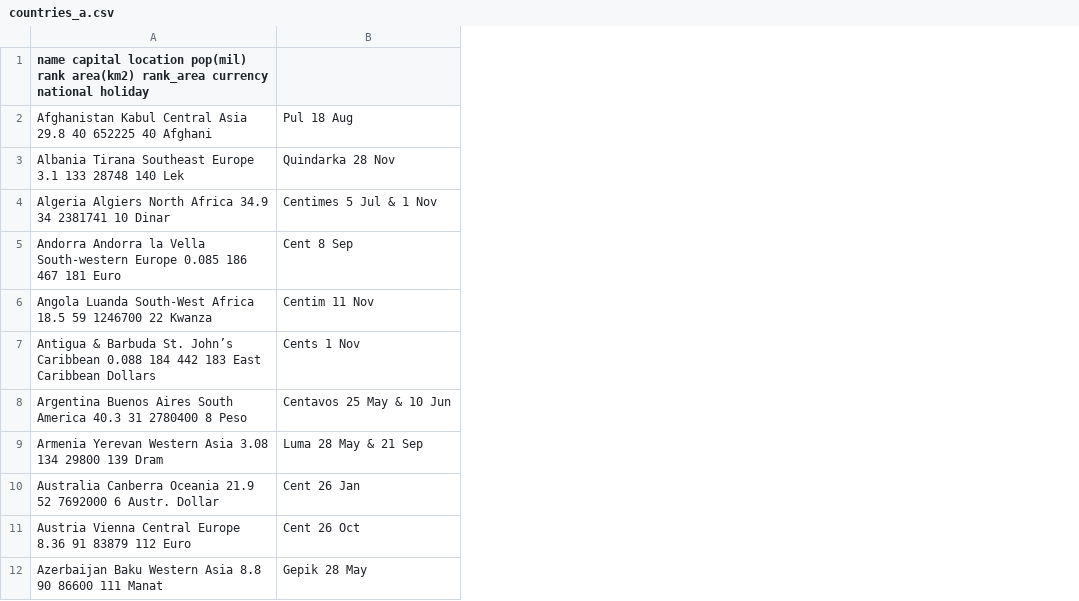
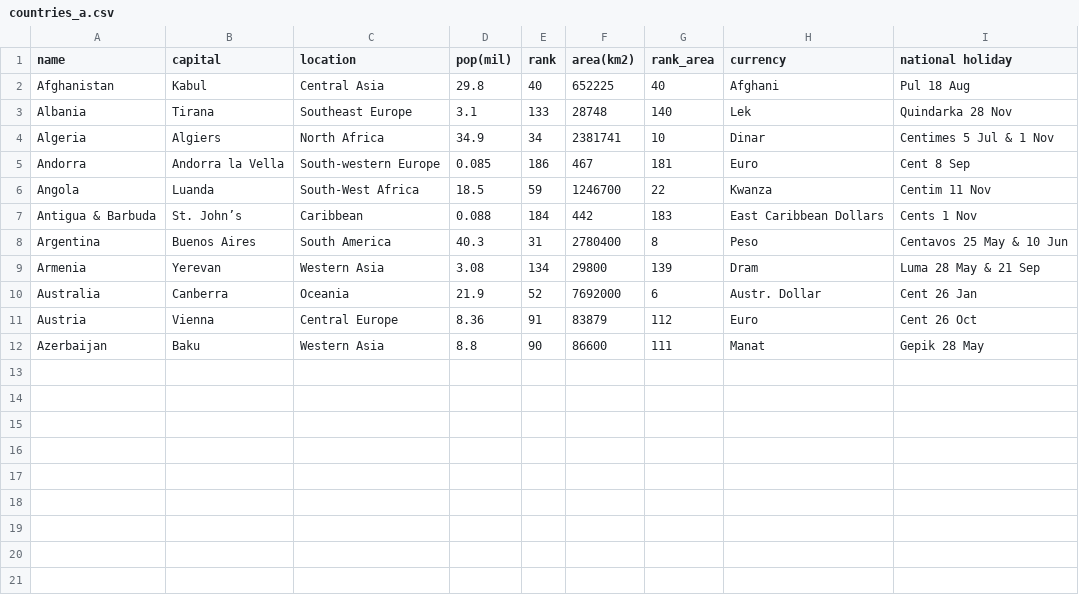
Before and after one commit to terezaif/workshops_data_exploration, a CSV file: datasets/countries_a.csv, drawn as a sheet; removed rows and columns are numbered as before the commit, all else as after; the diff names each change by its address in the sheet, - before the commit and + after, or states it on an @@ line.

Commit message:
Update countries_a.csv

```diff
--- a/datasets/countries_a.csv
+++ b/datasets/countries_a.csv
-column A, rows 1-12: name capital location pop(mil) rank area(km2) rank_area currency national holiday | Afghanistan Kabul Central Asia 29.8 40 652225 40 Afghani | Albania Tirana Southeast Europe 3.1 133 28748 140 Lek | Algeria Algiers North Africa 34.9 34 2381741 10 Dinar | Andorra Andorra la Vella South-western Europe 0.085 186 467 181 Euro | Angola Luanda South-West Africa 18.5 59 1246700 22 Kwanza | Antigua & Barbuda St. John’s Caribbean 0.088 184 442 183 East Caribbean Dollars | Argentina Buenos Aires South America 40.3 31 2780400 8 Peso | Armenia Yerevan Western Asia 3.08 134 29800 139 Dram | Australia Canberra Oceania 21.9 52 7692000 6 Austr. Dollar | Austria Vienna Central Europe 8.36 91 83879 112 Euro | Azerbaijan Baku Western Asia 8.8 90 86600 111 Manat
+column A (name), rows 2-12: Afghanistan | Albania | Algeria | Andorra | Angola | Antigua & Barbuda | Argentina | Armenia | Australia | Austria | Azerbaijan
+column B (capital), rows 2-12: Kabul | Tirana | Algiers | Andorra la Vella | Luanda | St. John’s | Buenos Aires | Yerevan | Canberra | Vienna | Baku
+column C (location), rows 2-12: Central Asia | Southeast Europe | North Africa | South-western Europe | South-West Africa | Caribbean | South America | Western Asia | Oceania | Central Europe | Western Asia
+column D (pop(mil)), rows 2-12: 29.8 | 3.1 | 34.9 | 0.085 | 18.5 | 0.088 | 40.3 | 3.08 | 21.9 | 8.36 | 8.8
+column E (rank), rows 2-12: 40 | 133 | 34 | 186 | 59 | 184 | 31 | 134 | 52 | 91 | 90
+column F (area(km2)), rows 2-12: 652225 | 28748 | 2381741 | 467 | 1246700 | 442 | 2780400 | 29800 | 7692000 | 83879 | 86600
+column G (rank_area), rows 2-12: 40 | 140 | 10 | 181 | 22 | 183 | 8 | 139 | 6 | 112 | 111
+column H (currency), rows 2-12: Afghani | Lek | Dinar | Euro | Kwanza | East Caribbean Dollars | Peso | Dram | Austr. Dollar | Euro | Manat
-I1: (empty)
+I1: national holiday
```
